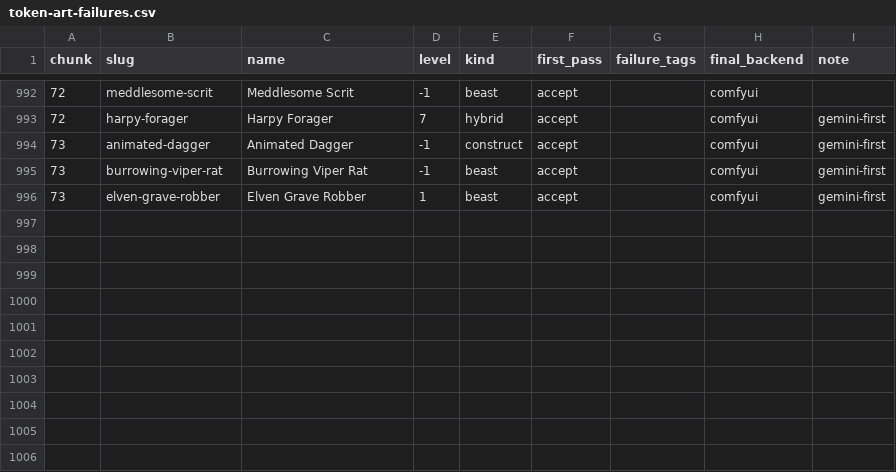
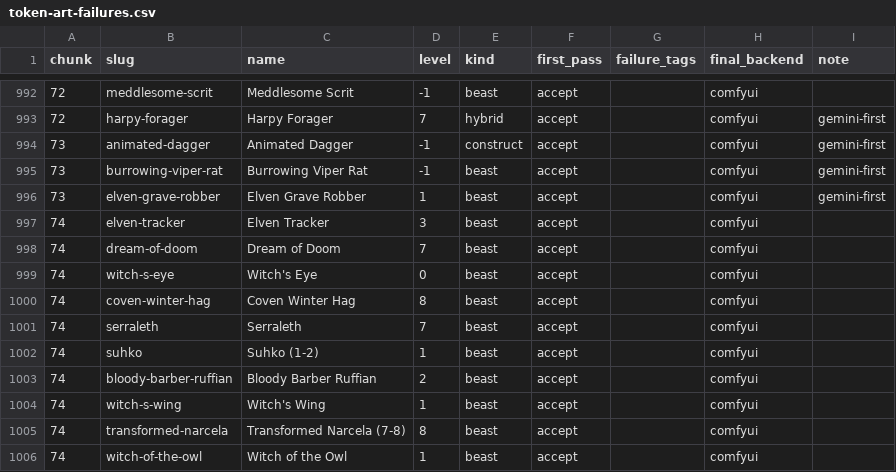
Before and after one commit to cory-johannsen/foundry-pf2e-dungeon-crawl, a CSV file: docs/token-art-failures.csv, drawn as a sheet; only a part is shown, gaps mark what is left out.

```diff
--- a/docs/token-art-failures.csv
+++ b/docs/token-art-failures.csv
@@ -996 +996,11 @@ chunk,slug,name,level,kind,first_pass,failure_tags,final_backend,note
 73,elven-grave-robber,Elven Grave Robber,1,beast,accept,,comfyui,gemini-first
+74,elven-tracker,Elven Tracker,3,beast,accept,,comfyui,
+74,dream-of-doom,Dream of Doom,7,beast,accept,,comfyui,
+74,witch-s-eye,Witch's Eye,0,beast,accept,,comfyui,
+74,coven-winter-hag,Coven Winter Hag,8,beast,accept,,comfyui,
+74,serraleth,Serraleth,7,beast,accept,,comfyui,
+74,suhko,Suhko (1-2),1,beast,accept,,comfyui,
+74,bloody-barber-ruffian,Bloody Barber Ruffian,2,beast,accept,,comfyui,
+74,witch-s-wing,Witch's Wing,1,beast,accept,,comfyui,
+74,transformed-narcela,Transformed Narcela (7-8),8,beast,accept,,comfyui,
+74,witch-of-the-owl,Witch of the Owl,1,beast,accept,,comfyui,
```
Also changed, not shown: 12 other files.
